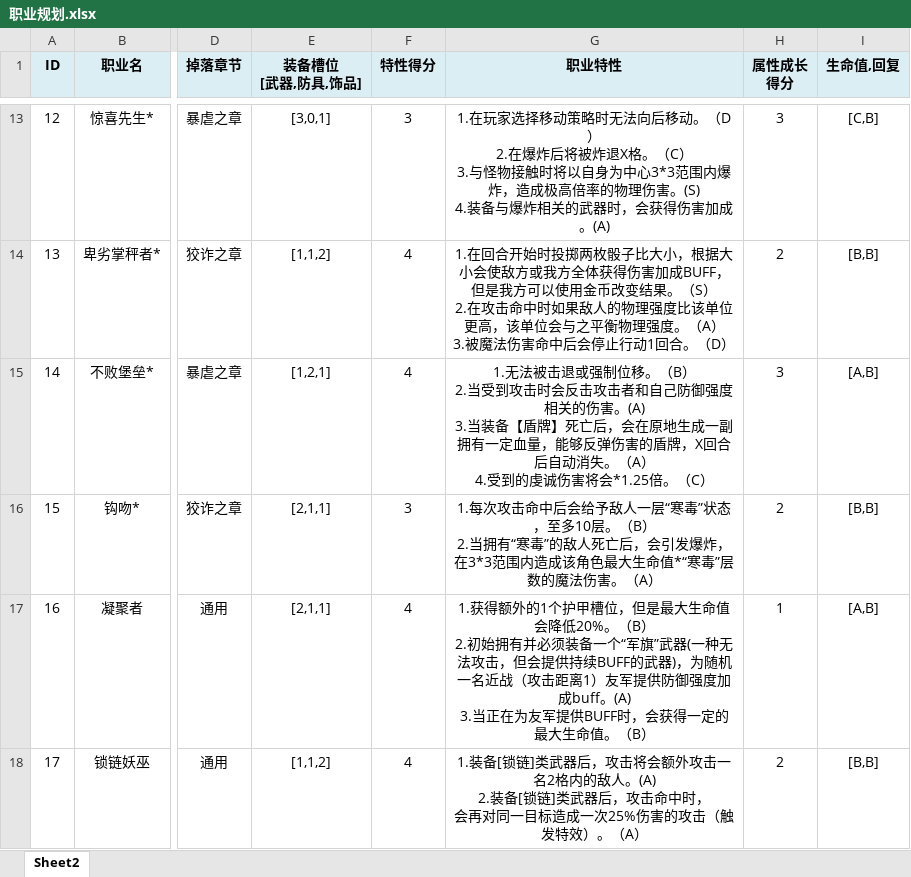
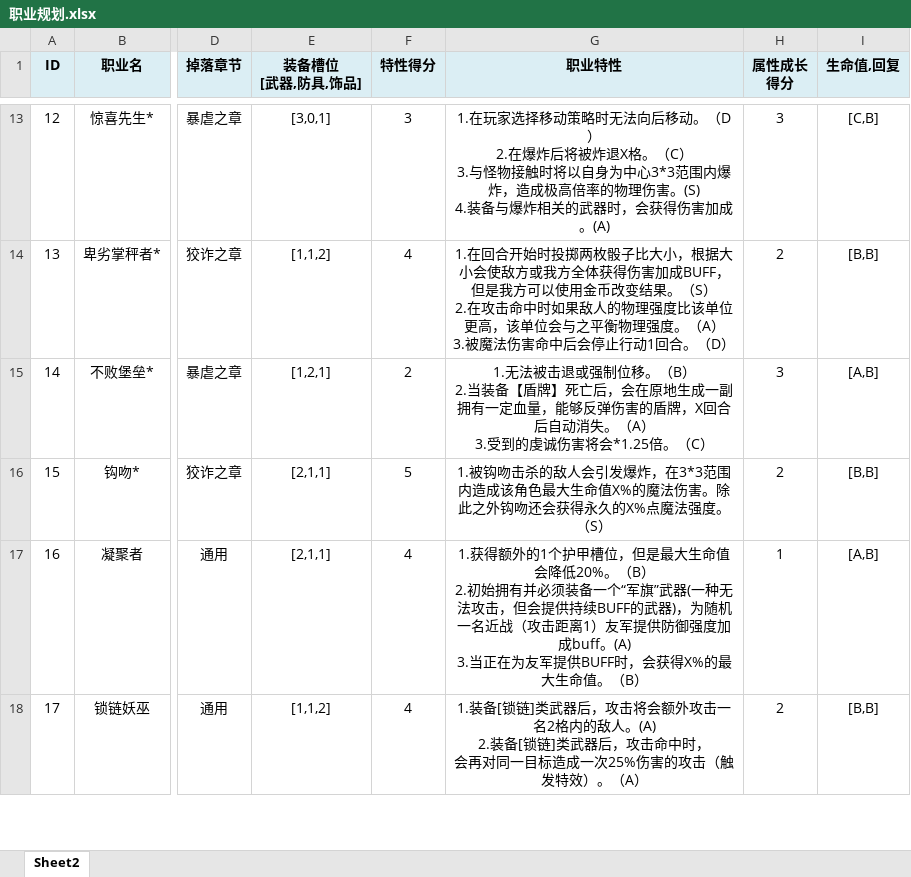
Before and after one commit to NingXingX/Qiangzi_Unity, an Excel workbook: Assets/DesignDocument/职业规划.xlsx, sheet Sheet2, drawn as a sheet; only a part is shown, gaps mark what is left out; values as stored, in another font and other column widths than the file's, no borders; ↵ is a line break in a cell; the diff covers the shown part only; the diff names each change by its address in the sheet, - before the commit and + after, or states it on an @@ line.

```diff
--- a/Assets/DesignDocument/职业规划.xlsx (sheet Sheet2)
+++ b/Assets/DesignDocument/职业规划.xlsx (sheet Sheet2)
-F15 (特性得分): 4
+F15 (特性得分): 2
-G15 (职业特性): …） ↵ 2.当受到攻击时会反击攻击者和自己防御强度相关的伤害。(A) ↵ 3.当装备【盾牌】死亡后，会在原地生成一副拥有一定血量，能够反弹伤害的盾牌，X回合后自动消失。（A） ↵ 4.受到的虔…
+G15 (职业特性): …） ↵ 2.当装备【盾牌】死亡后，会在原地生成一副拥有一定血量，能够反弹伤害的盾牌，X回合后自动消失。（A） ↵ 3.受到的虔…
-F16 (特性得分): 3
+F16 (特性得分): 5
-G16 (职业特性): 1.每次攻击命中后会给予敌人一层“寒毒”状态，至多10层。（B） ↵ 2.当拥有“寒毒”的敌人死亡后，会引发爆炸，在3*3范围内造成该角色最大生命值*“寒毒”层数的魔法伤害。（A）
+G16 (职业特性): 1.被钩吻击杀的敌人会引发爆炸，在3*3范围内造成该角色最大生命值X%的魔法伤害。除此之外钩吻还会获得永久的X%点魔法强度。（S）
-G17 (职业特性): …，会获得一定的最大生…
+G17 (职业特性): …，会获得X%的最大生…
```
Also changed, not shown: 11 added rows and 2 edited cells elsewhere in this sheet, Assets/DesignDocument/装备规划.xlsx.
